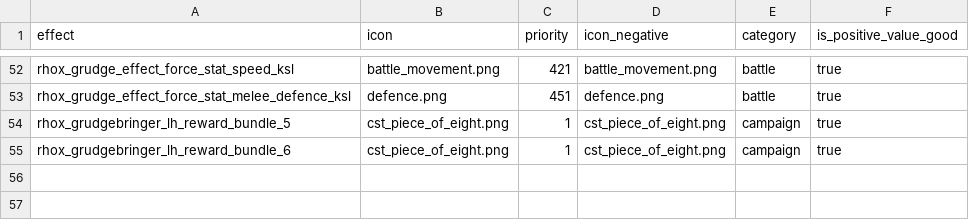
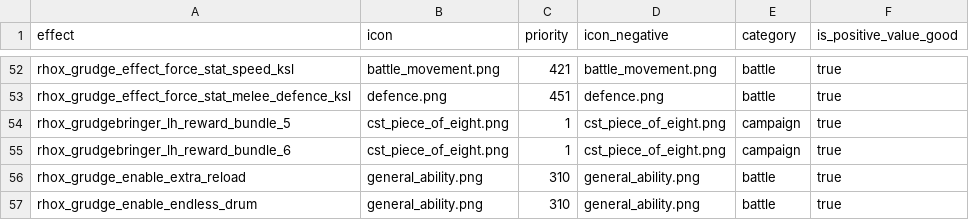
Before and after one commit to RhoxGSAINT/grudgebringer, a TSV file: db/effects_tables/rhox_grudgebringer.tsv, drawn as a sheet; only a part is shown, gaps mark what is left out; the diff names each change by its address in the sheet, - before the commit and + after, or states it on an @@ line.

```diff
--- a/db/effects_tables/rhox_grudgebringer.tsv
+++ b/db/effects_tables/rhox_grudgebringer.tsv
+row 56: rhox_grudge_enable_extra_reload | general_ability.png | 310 | general_ability.png | battle | true
+row 57: rhox_grudge_enable_endless_drum | general_ability.png | 310 | general_ability.png | battle | true
```
Also changed, not shown: db/character_skill_level_to_effects_junctions_tables/rhox_grudgebringer.tsv, db/character_skill_nodes_tables/rhox_grudgebringer.tsv, 23 other files.
